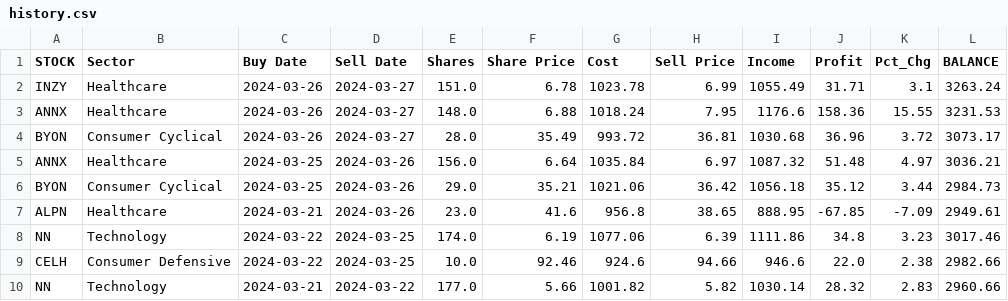
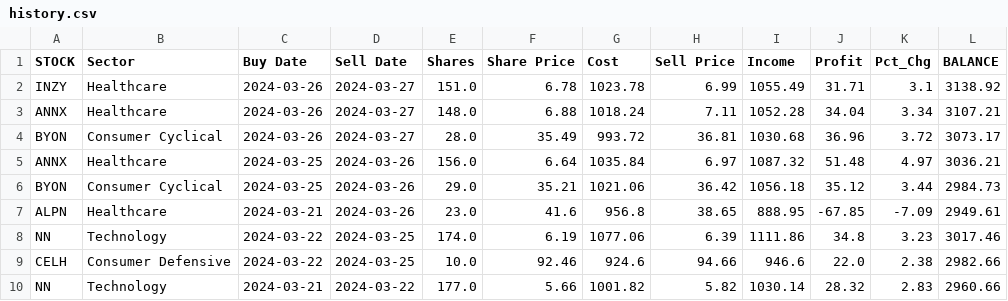
Before and after one commit to p-norris/swing_trades, a CSV file: src/history.csv, drawn as a sheet; only a part is shown.

Commit message:
Update history.csv

```diff
--- a/src/history.csv
+++ b/src/history.csv
@@ -1,4 +1,4 @@
 STOCK,Sector,Buy Date,Sell Date,Shares,Share Price,Cost,Sell Price,Income,Profit,Pct_Chg,BALANCE
-INZY,Healthcare,2024-03-26,2024-03-27,151.0,6.78,1023.78,6.99,1055.49,31.71,3.1,3263.24
-ANNX,Healthcare,2024-03-26,2024-03-27,148.0,6.88,1018.24,7.95,1176.6,158.36,15.55,3231.53
+INZY,Healthcare,2024-03-26,2024-03-27,151.0,6.78,1023.78,6.99,1055.49,31.71,3.1,3138.92
+ANNX,Healthcare,2024-03-26,2024-03-27,148.0,6.88,1018.24,7.11,1052.28,34.04,3.34,3107.21
 BYON,Consumer Cyclical,2024-03-26,2024-03-27,28.0,35.49,993.72,36.81,1030.68,36.96,3.72,3073.17
```
